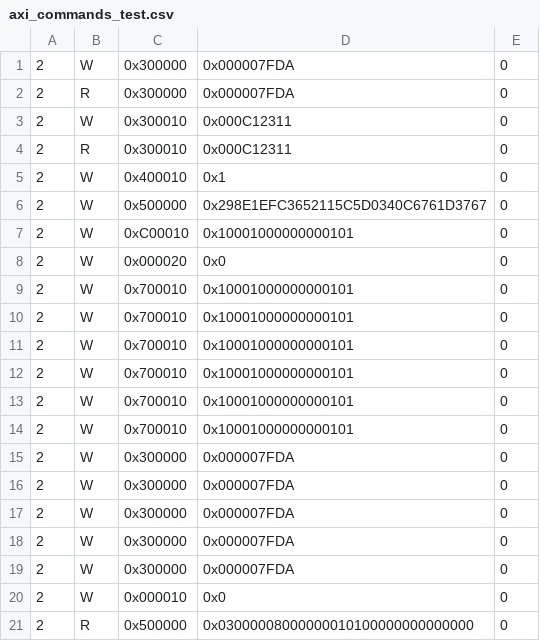
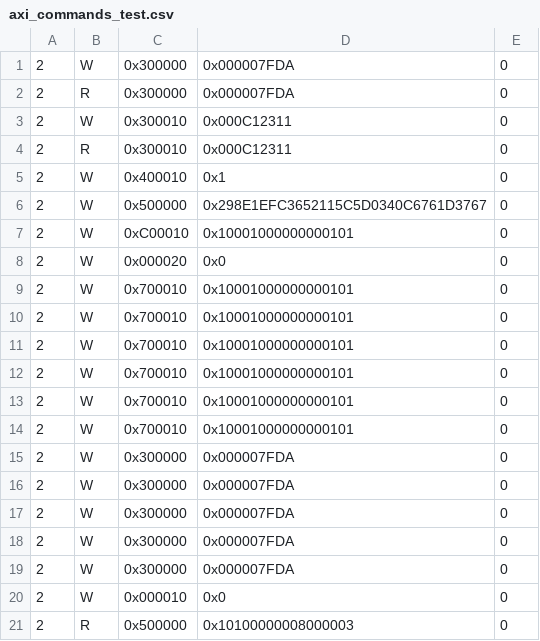
Before and after one commit to madanva/cs217-kernelfusion-project, a CSV file: hls/Top/GBPartition/axi_commands_test.csv, drawn as a sheet.

```diff
--- a/hls/Top/GBPartition/axi_commands_test.csv
+++ b/hls/Top/GBPartition/axi_commands_test.csv
@@ -20,2 +20,2 @@
 2,W,0x000010,0x0,0
-2,R,0x500000,0x03000008000000010100000000000000,0
+2,R,0x500000,0x10100000008000003,0
```
Also changed, not shown: hls/Top/axi_commands_test.csv, src/Top/GBPartition/axi_commands_test.csv, 1 other file.
